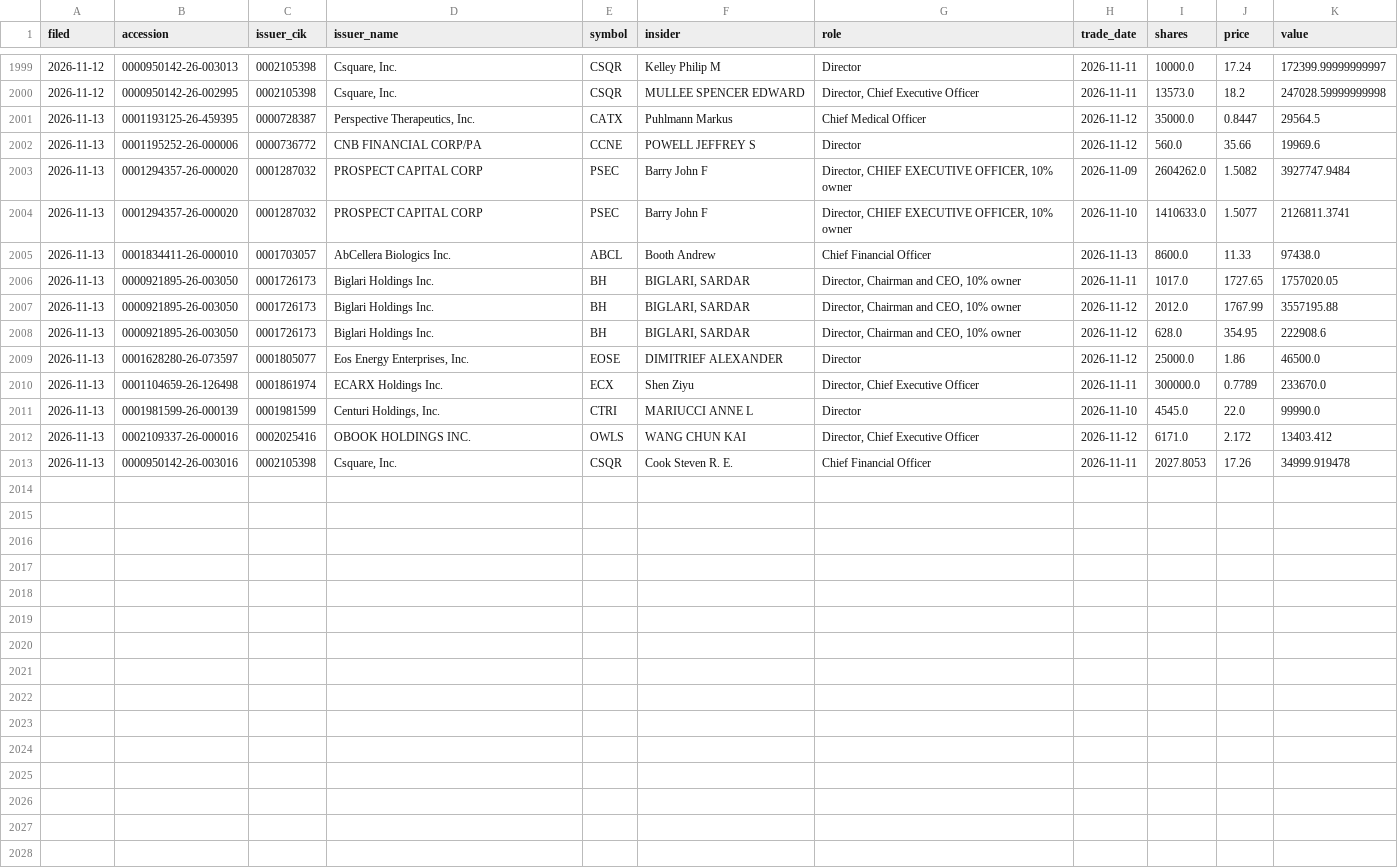
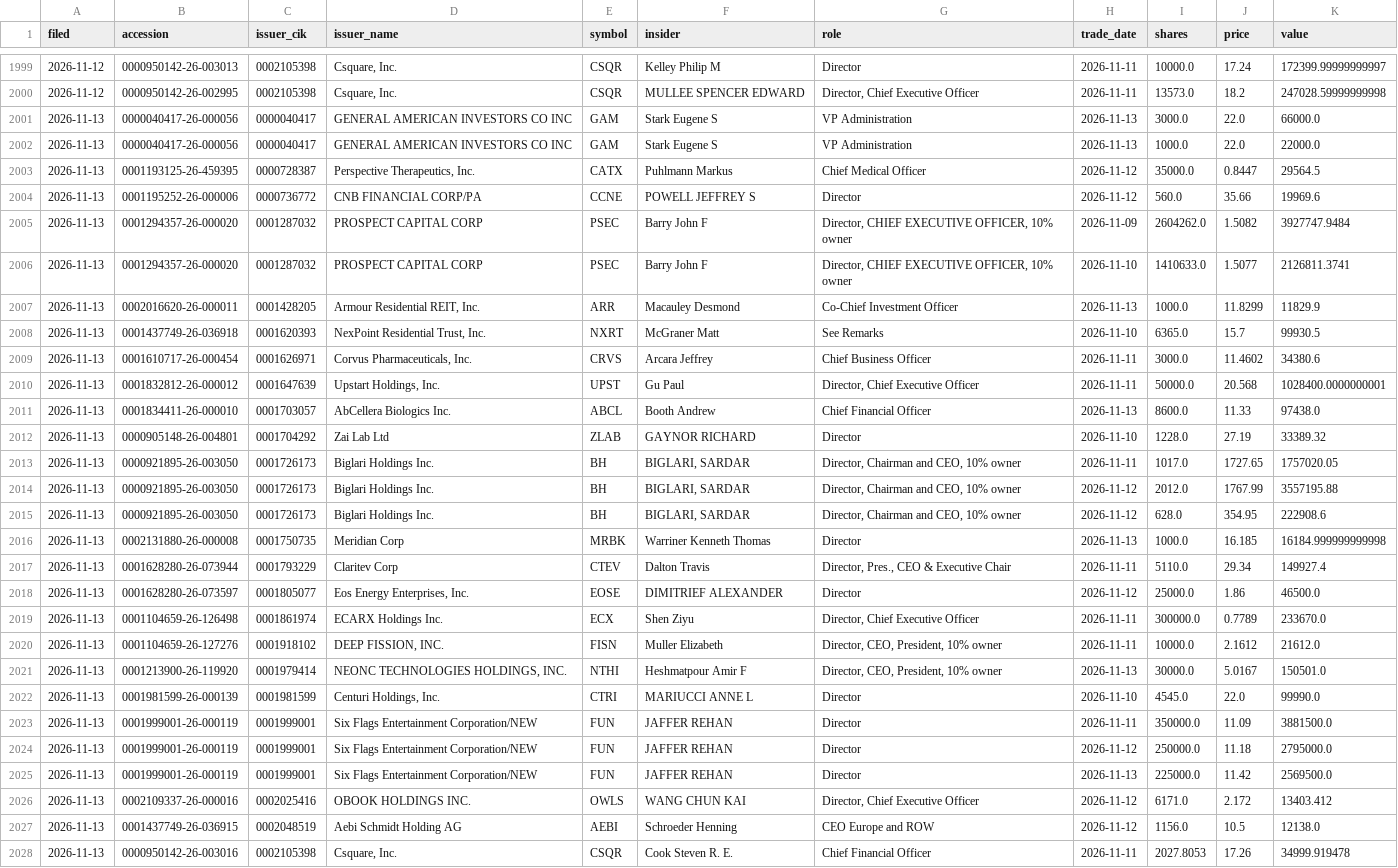
Before and after one commit to jwill736/market-tracker, a CSV file: insider_buys.csv, drawn as a sheet; only a part is shown, gaps mark what is left out.

```diff
--- a/insider_buys.csv
+++ b/insider_buys.csv
@@ -2000,2 +2000,4 @@ filed,accession,issuer_cik,issuer_name,symbol,insider,role,trade_date,shares,pri
 2026-11-12,0000950142-26-002995,0002105398,"Csquare, Inc.",CSQR,MULLEE SPENCER EDWARD,"Director, Chief Executive Officer",2026-11-11,13573.0,18.2,247028.59999999998
+2026-11-13,0000040417-26-000056,0000040417,GENERAL AMERICAN INVESTORS CO INC,GAM,Stark Eugene S,VP Administration,2026-11-13,3000.0,22.0,66000.0
+2026-11-13,0000040417-26-000056,0000040417,GENERAL AMERICAN INVESTORS CO INC,GAM,Stark Eugene S,VP Administration,2026-11-13,1000.0,22.0,22000.0
 2026-11-13,0001193125-26-459395,0000728387,"Perspective Therapeutics, Inc.",CATX,Puhlmann Markus,Chief Medical Officer,2026-11-12,35000.0,0.8447,29564.5
@@ -2004,3 +2006,8 @@ filed,accession,issuer_cik,issuer_name,symbol,insider,role,trade_date,shares,pri
 2026-11-13,0001294357-26-000020,0001287032,PROSPECT CAPITAL CORP,PSEC,Barry John F,"Director, CHIEF EXECUTIVE OFFICER, 10% owner",2026-11-10,1410633.0,1.5077,2126811.3741
+2026-11-13,0002016620-26-000011,0001428205,"Armour Residential REIT, Inc.",ARR,Macauley Desmond,Co-Chief Investment Officer,2026-11-13,1000.0,11.8299,11829.9
+2026-11-13,0001437749-26-036918,0001620393,"NexPoint Residential Trust, Inc.",NXRT,McGraner Matt,See Remarks,2026-11-10,6365.0,15.7,99930.5
+2026-11-13,0001610717-26-000454,0001626971,"Corvus Pharmaceuticals, Inc.",CRVS,Arcara Jeffrey,Chief Business Officer,2026-11-11,3000.0,11.4602,34380.6
+2026-11-13,0001832812-26-000012,0001647639,"Upstart Holdings, Inc.",UPST,Gu Paul,"Director, Chief Executive Officer",2026-11-11,50000.0,20.568,1028400.0000000001
 2026-11-13,0001834411-26-000010,0001703057,AbCellera Biologics Inc.,ABCL,Booth Andrew,Chief Financial Officer,2026-11-13,8600.0,11.33,97438.0
+2026-11-13,0000905148-26-004801,0001704292,Zai Lab Ltd,ZLAB,GAYNOR RICHARD,Director,2026-11-10,1228.0,27.19,33389.32
 2026-11-13,0000921895-26-003050,0001726173,Biglari Holdings Inc.,BH,"BIGLARI, SARDAR","Director, Chairman and CEO, 10% owner",2026-11-11,1017.0,1727.65,1757020.05
@@ -2008,6 +2015,14 @@ filed,accession,issuer_cik,issuer_name,symbol,insider,role,trade_date,shares,pri
 2026-11-13,0000921895-26-003050,0001726173,Biglari Holdings Inc.,BH,"BIGLARI, SARDAR","Director, Chairman and CEO, 10% owner",2026-11-12,628.0,354.95,222908.6
+2026-11-13,0002131880-26-000008,0001750735,Meridian Corp,MRBK,Warriner Kenneth Thomas,Director,2026-11-13,1000.0,16.185,16184.999999999998
+2026-11-13,0001628280-26-073944,0001793229,Claritev Corp,CTEV,Dalton Travis,"Director, Pres., CEO & Executive Chair",2026-11-11,5110.0,29.34,149927.4
 2026-11-13,0001628280-26-073597,0001805077,"Eos Energy Enterprises, Inc.",EOSE,DIMITRIEF ALEXANDER,Director,2026-11-12,25000.0,1.86,46500.0
 2026-11-13,0001104659-26-126498,0001861974,ECARX Holdings Inc.,ECX,Shen Ziyu,"Director, Chief Executive Officer",2026-11-11,300000.0,0.7789,233670.0
+2026-11-13,0001104659-26-127276,0001918102,"DEEP FISSION, INC.",FISN,Muller Elizabeth,"Director, CEO, President, 10% owner",2026-11-11,10000.0,2.1612,21612.0
+2026-11-13,0001213900-26-119920,0001979414,"NEONC TECHNOLOGIES HOLDINGS, INC.",NTHI,Heshmatpour Amir F,"Director, CEO, President, 10% owner",2026-11-13,30000.0,5.0167,150501.0
 2026-11-13,0001981599-26-000139,0001981599,"Centuri Holdings, Inc.",CTRI,MARIUCCI ANNE L,Director,2026-11-10,4545.0,22.0,99990.0
+2026-11-13,0001999001-26-000119,0001999001,Six Flags Entertainment Corporation/NEW,FUN,JAFFER REHAN,Director,2026-11-11,350000.0,11.09,3881500.0
+2026-11-13,0001999001-26-000119,0001999001,Six Flags Entertainment Corporation/NEW,FUN,JAFFER REHAN,Director,2026-11-12,250000.0,11.18,2795000.0
+2026-11-13,0001999001-26-000119,0001999001,Six Flags Entertainment Corporation/NEW,FUN,JAFFER REHAN,Director,2026-11-13,225000.0,11.42,2569500.0
 2026-11-13,0002109337-26-000016,0002025416,OBOOK HOLDINGS INC.,OWLS,WANG CHUN KAI,"Director, Chief Executive Officer",2026-11-12,6171.0,2.172,13403.412
+2026-11-13,0001437749-26-036915,0002048519,Aebi Schmidt Holding AG,AEBI,Schroeder Henning,CEO Europe and ROW,2026-11-12,1156.0,10.5,12138.0
 2026-11-13,0000950142-26-003016,0002105398,"Csquare, Inc.",CSQR,Cook Steven R. E.,Chief Financial Officer,2026-11-11,2027.8053,17.26,34999.919478
```
Also changed, not shown: alert_log.csv, alerted.csv, 2 other files.
